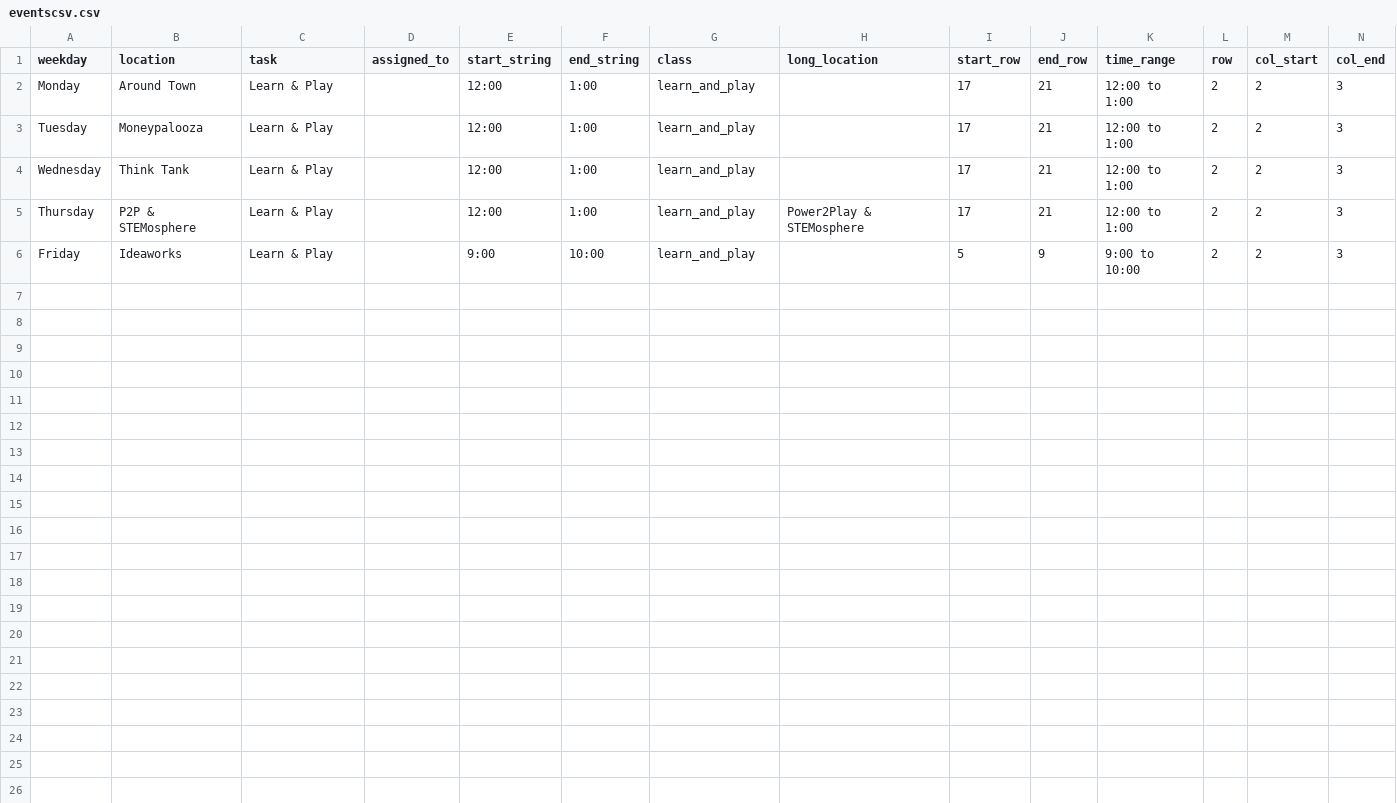
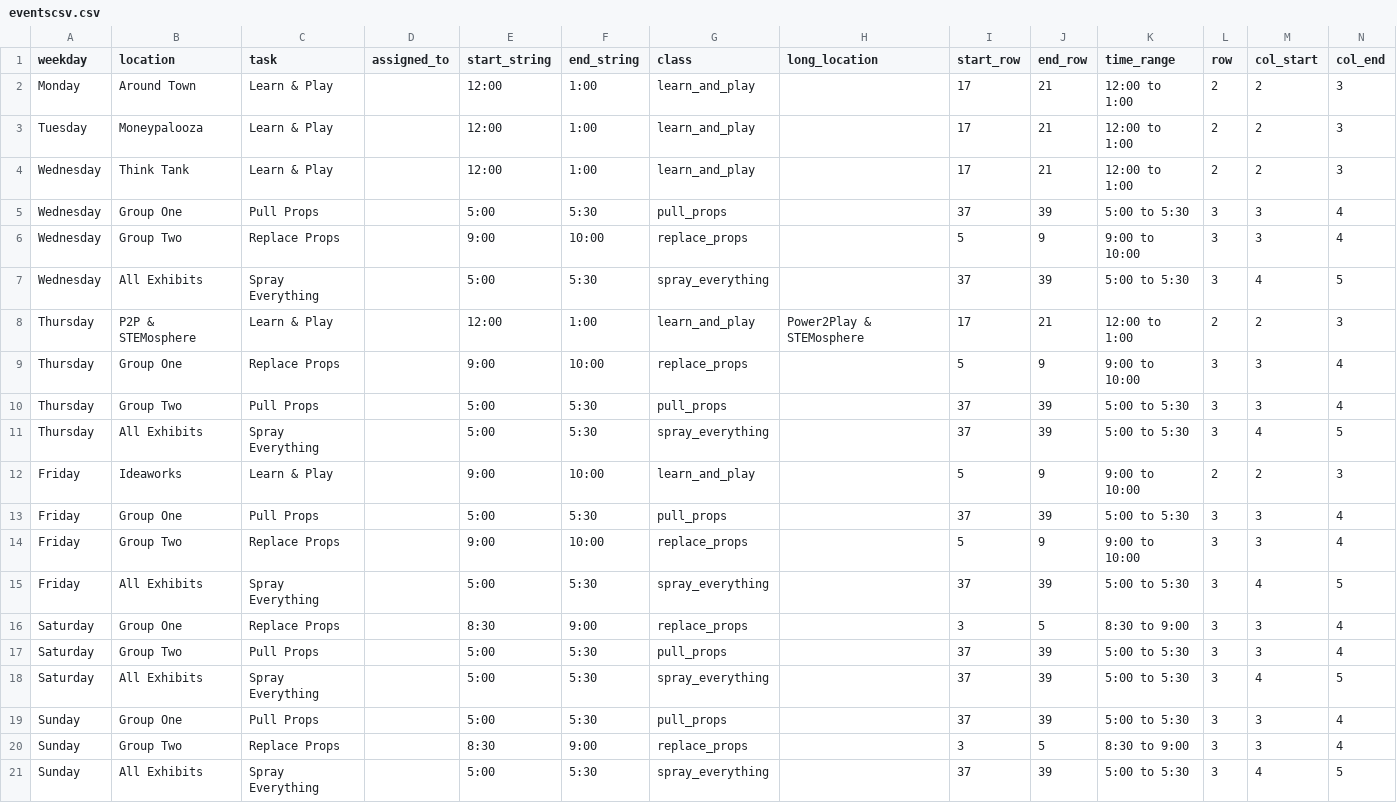
Before and after one commit to UnicycleDumpTruck/skdout, a CSV file: _data/eventscsv.csv, drawn as a sheet.

```diff
--- a/_data/eventscsv.csv
+++ b/_data/eventscsv.csv
@@ -4,3 +4,18 @@ Tuesday,Moneypalooza,Learn & Play,,12:00,1:00,learn_and_play,,17,21,12:00 to 1:0
 Wednesday,Think Tank,Learn & Play,,12:00,1:00,learn_and_play,,17,21,12:00 to 1:00,2,2,3
+Wednesday,Group One,Pull Props,,5:00,5:30,pull_props,,37,39,5:00 to 5:30,3,3,4
+Wednesday,Group Two,Replace Props,,9:00,10:00,replace_props,,5,9,9:00 to 10:00,3,3,4
+Wednesday,All Exhibits,Spray Everything,,5:00,5:30,spray_everything,,37,39,5:00 to 5:30,3,4,5
 Thursday,P2P & STEMosphere,Learn & Play,,12:00,1:00,learn_and_play,Power2Play & STEMosphere,17,21,12:00 to 1:00,2,2,3
+Thursday,Group One,Replace Props,,9:00,10:00,replace_props,,5,9,9:00 to 10:00,3,3,4
+Thursday,Group Two,Pull Props,,5:00,5:30,pull_props,,37,39,5:00 to 5:30,3,3,4
+Thursday,All Exhibits,Spray Everything,,5:00,5:30,spray_everything,,37,39,5:00 to 5:30,3,4,5
 Friday,Ideaworks,Learn & Play,,9:00,10:00,learn_and_play,,5,9,9:00 to 10:00,2,2,3
+Friday,Group One,Pull Props,,5:00,5:30,pull_props,,37,39,5:00 to 5:30,3,3,4
+Friday,Group Two,Replace Props,,9:00,10:00,replace_props,,5,9,9:00 to 10:00,3,3,4
+Friday,All Exhibits,Spray Everything,,5:00,5:30,spray_everything,,37,39,5:00 to 5:30,3,4,5
+Saturday,Group One,Replace Props,,8:30,9:00,replace_props,,3,5,8:30 to 9:00,3,3,4
+Saturday,Group Two,Pull Props,,5:00,5:30,pull_props,,37,39,5:00 to 5:30,3,3,4
+Saturday,All Exhibits,Spray Everything,,5:00,5:30,spray_everything,,37,39,5:00 to 5:30,3,4,5
+Sunday,Group One,Pull Props,,5:00,5:30,pull_props,,37,39,5:00 to 5:30,3,3,4
+Sunday,Group Two,Replace Props,,8:30,9:00,replace_props,,3,5,8:30 to 9:00,3,3,4
+Sunday,All Exhibits,Spray Everything,,5:00,5:30,spray_everything,,37,39,5:00 to 5:30,3,4,5
```
Also changed, not shown: tasks.csv, 4 other files.
